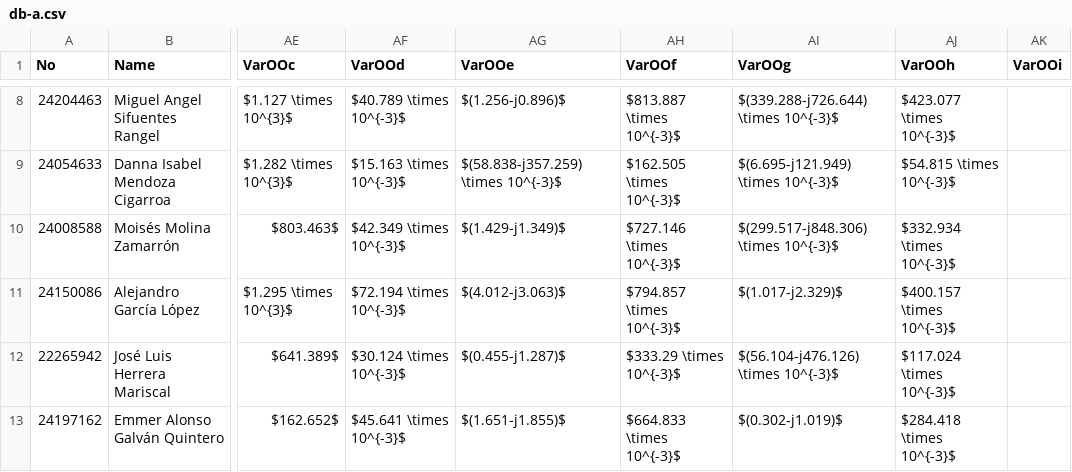
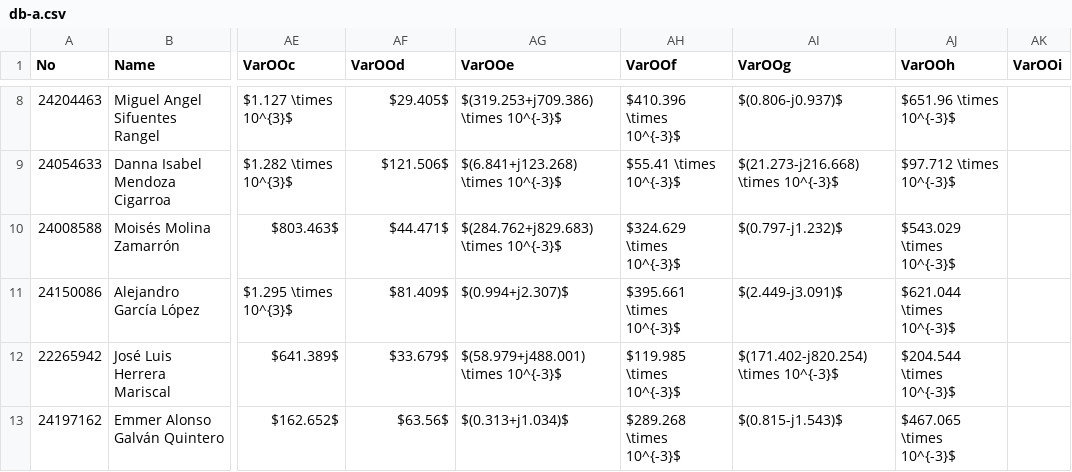
Before and after one commit to skgadi/Courses, a CSV file: 2026-01-06/FIME-4-Evening/db-a.csv, drawn as a sheet; only a part is shown, gaps mark what is left out; the diff covers the shown part only; the diff names each change by its address in the sheet, - before the commit and + after, or states it on an @@ line.

```diff
--- a/2026-01-06/FIME-4-Evening/db-a.csv
+++ b/2026-01-06/FIME-4-Evening/db-a.csv
-AF8 (VarOOd): $40.789 \times 10^{-3}$
+AF8 (VarOOd): $29.405$
-AG8 (VarOOe): $(1.256-j0.896)$
+AG8 (VarOOe): $(319.253+j709.386) \times 10^{-3}$
-AH8 (VarOOf): $813.887 \times 10^{-3}$
+AH8 (VarOOf): $410.396 \times 10^{-3}$
-AI8 (VarOOg): $(339.288-j726.644) \times 10^{-3}$
+AI8 (VarOOg): $(0.806-j0.937)$
-AJ8 (VarOOh): $423.077 \times 10^{-3}$
+AJ8 (VarOOh): $651.96 \times 10^{-3}$
-AF9 (VarOOd): $15.163 \times 10^{-3}$
+AF9 (VarOOd): $121.506$
-AG9 (VarOOe): $(58.838-j357.259) \times 10^{-3}$
+AG9 (VarOOe): $(6.841+j123.268) \times 10^{-3}$
-AH9 (VarOOf): $162.505 \times 10^{-3}$
+AH9 (VarOOf): $55.41 \times 10^{-3}$
-AI9 (VarOOg): $(6.695-j121.949) \times 10^{-3}$
+AI9 (VarOOg): $(21.273-j216.668) \times 10^{-3}$
-AJ9 (VarOOh): $54.815 \times 10^{-3}$
+AJ9 (VarOOh): $97.712 \times 10^{-3}$
-AF10 (VarOOd): $42.349 \times 10^{-3}$
+AF10 (VarOOd): $44.471$
-AG10 (VarOOe): $(1.429-j1.349)$
+AG10 (VarOOe): $(284.762+j829.683) \times 10^{-3}$
-AH10 (VarOOf): $727.146 \times 10^{-3}$
+AH10 (VarOOf): $324.629 \times 10^{-3}$
-AI10 (VarOOg): $(299.517-j848.306) \times 10^{-3}$
+AI10 (VarOOg): $(0.797-j1.232)$
-AJ10 (VarOOh): $332.934 \times 10^{-3}$
+AJ10 (VarOOh): $543.029 \times 10^{-3}$
-AF11 (VarOOd): $72.194 \times 10^{-3}$
+AF11 (VarOOd): $81.409$
-AG11 (VarOOe): $(4.012-j3.063)$
+AG11 (VarOOe): $(0.994+j2.307)$
-AH11 (VarOOf): $794.857 \times 10^{-3}$
+AH11 (VarOOf): $395.661 \times 10^{-3}$
-AI11 (VarOOg): $(1.017-j2.329)$
+AI11 (VarOOg): $(2.449-j3.091)$
-AJ11 (VarOOh): $400.157 \times 10^{-3}$
+AJ11 (VarOOh): $621.044 \times 10^{-3}$
-AF12 (VarOOd): $30.124 \times 10^{-3}$
+AF12 (VarOOd): $33.679$
-AG12 (VarOOe): $(0.455-j1.287)$
+AG12 (VarOOe): $(58.979+j488.001) \times 10^{-3}$
-AH12 (VarOOf): $333.29 \times 10^{-3}$
+AH12 (VarOOf): $119.985 \times 10^{-3}$
-AI12 (VarOOg): $(56.104-j476.126) \times 10^{-3}$
+AI12 (VarOOg): $(171.402-j820.254) \times 10^{-3}$
-AJ12 (VarOOh): $117.024 \times 10^{-3}$
+AJ12 (VarOOh): $204.544 \times 10^{-3}$
-AF13 (VarOOd): $45.641 \times 10^{-3}$
+AF13 (VarOOd): $63.56$
-AG13 (VarOOe): $(1.651-j1.855)$
+AG13 (VarOOe): $(0.313+j1.034)$
-AH13 (VarOOf): $664.833 \times 10^{-3}$
+AH13 (VarOOf): $289.268 \times 10^{-3}$
-AI13 (VarOOg): $(0.302-j1.019)$
+AI13 (VarOOg): $(0.815-j1.543)$
-AJ13 (VarOOh): $284.418 \times 10^{-3}$
+AJ13 (VarOOh): $467.065 \times 10^{-3}$
```
Also changed, not shown: 35 edited cells elsewhere in this file, 2026-01-06/FIME-4-Morning/db-a.csv, 9 other files.
